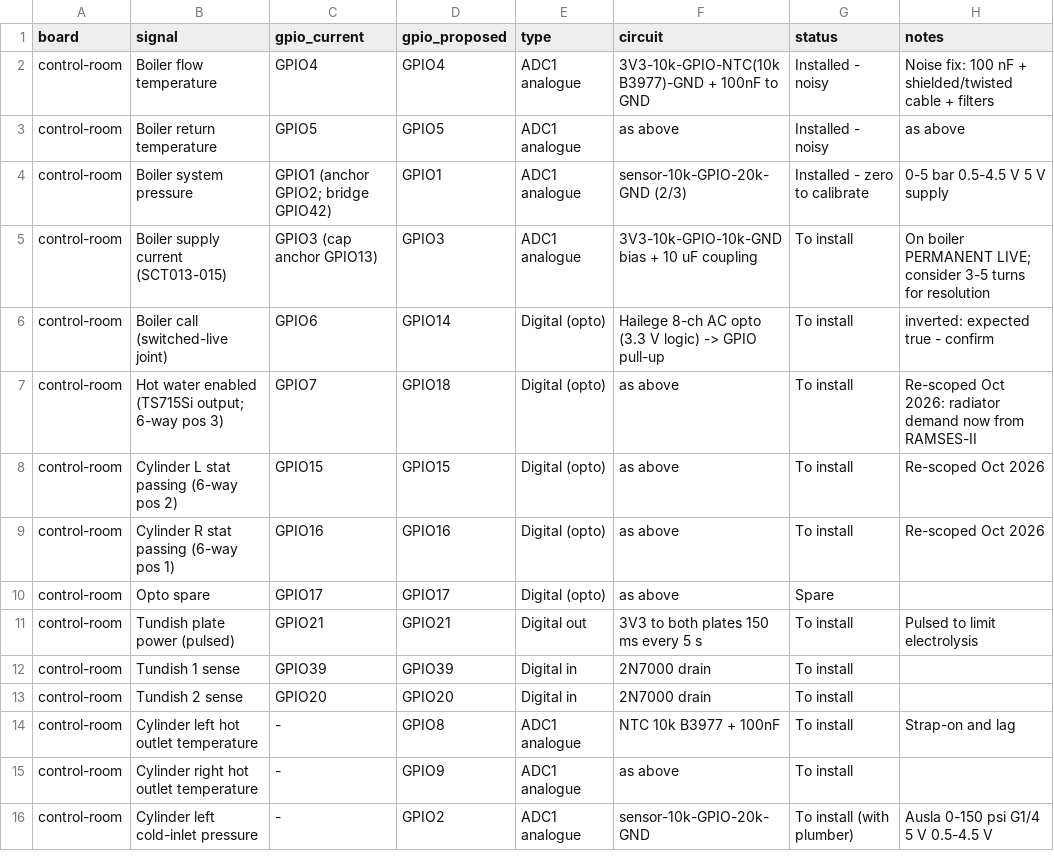
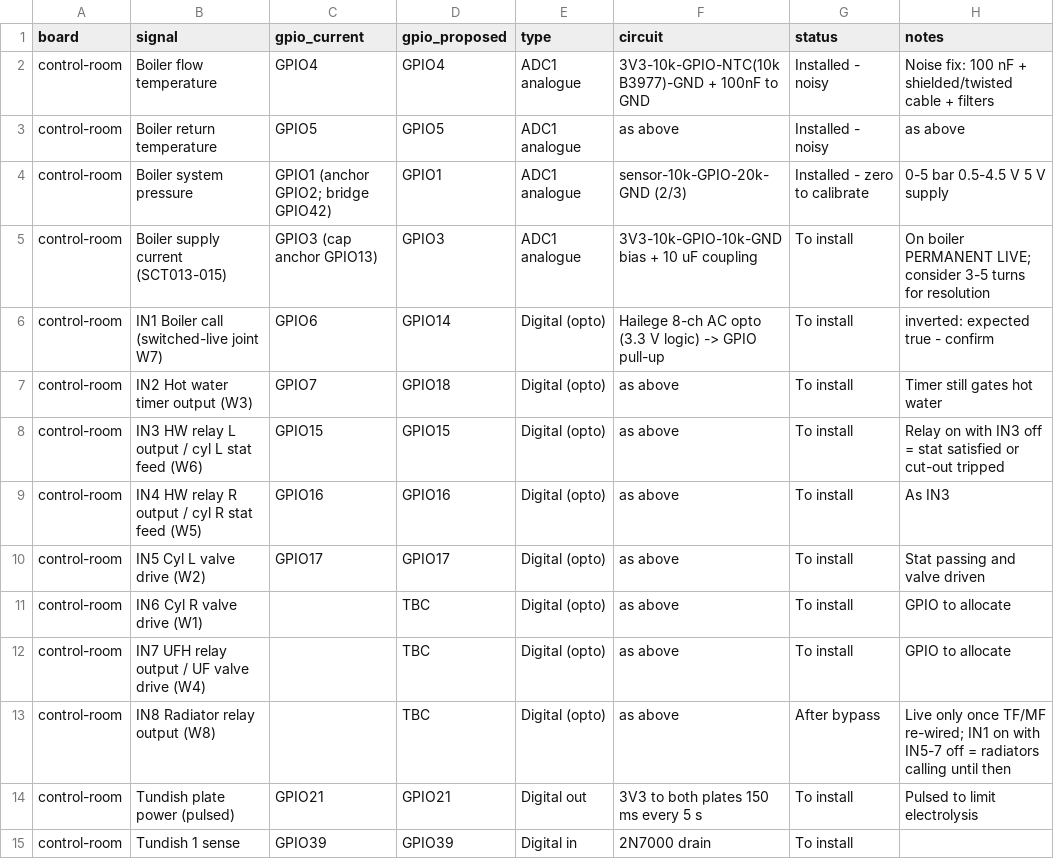
Before and after one commit to the-control-cabinet/heating-plant-monitoring-esphome, a CSV file: data/io-schedule.csv, drawn as a sheet; only a part is shown; the shorter side is filled out with more unchanged rows.

Commit message:
Batch 2: gateway RF stall investigation and watchdog, opto board 8 inputs and tray v2, NTC filters, F1 evidence, ESPHome 2026.10.2, AiMesh records

```diff
--- a/data/io-schedule.csv
+++ b/data/io-schedule.csv
@@ -5,7 +5,10 @@ control-room,Boiler system pressure,GPIO1 (anchor GPIO2; bridge GPIO42),GPIO1,AD
 control-room,Boiler supply current (SCT013-015),GPIO3 (cap anchor GPIO13),GPIO3,ADC1 analogue,3V3-10k-GPIO-10k-GND bias + 10 uF coupling,To install,On boiler PERMANENT LIVE; consider 3-5 turns for resolution
-control-room,Boiler call (switched-live joint),GPIO6,GPIO14,Digital (opto),Hailege 8-ch AC opto (3.3 V logic) -> GPIO pull-up,To install,inverted: expected true - confirm
-control-room,Hot water enabled (TS715Si output; 6-way pos 3),GPIO7,GPIO18,Digital (opto),as above,To install,Re-scoped Oct 2026: radiator demand now from RAMSES-II
-control-room,Cylinder L stat passing (6-way pos 2),GPIO15,GPIO15,Digital (opto),as above,To install,Re-scoped Oct 2026
-control-room,Cylinder R stat passing (6-way pos 1),GPIO16,GPIO16,Digital (opto),as above,To install,Re-scoped Oct 2026
-control-room,Opto spare,GPIO17,GPIO17,Digital (opto),as above,Spare,
+control-room,IN1 Boiler call (switched-live joint W7),GPIO6,GPIO14,Digital (opto),Hailege 8-ch AC opto (3.3 V logic) -> GPIO pull-up,To install,inverted: expected true - confirm
+control-room,IN2 Hot water timer output (W3),GPIO7,GPIO18,Digital (opto),as above,To install,Timer still gates hot water
+control-room,IN3 HW relay L output / cyl L stat feed (W6),GPIO15,GPIO15,Digital (opto),as above,To install,Relay on with IN3 off = stat satisfied or cut-out tripped
+control-room,IN4 HW relay R output / cyl R stat feed (W5),GPIO16,GPIO16,Digital (opto),as above,To install,As IN3
+control-room,IN5 Cyl L valve drive (W2),GPIO17,GPIO17,Digital (opto),as above,To install,Stat passing and valve driven
+control-room,IN6 Cyl R valve drive (W1),,TBC,Digital (opto),as above,To install,GPIO to allocate
+control-room,IN7 UFH relay output / UF valve drive (W4),,TBC,Digital (opto),as above,To install,GPIO to allocate
+control-room,IN8 Radiator relay output (W8),,TBC,Digital (opto),as above,After bypass,Live only once TF/MF re-wired; IN1 on with IN5-7 off = radiators calling until then
 control-room,Tundish plate power (pulsed),GPIO21,GPIO21,Digital out,3V3 to both plates 150 ms every 5 s,To install,Pulsed to limit electrolysis
```
Also changed, not shown: 7 other files.
